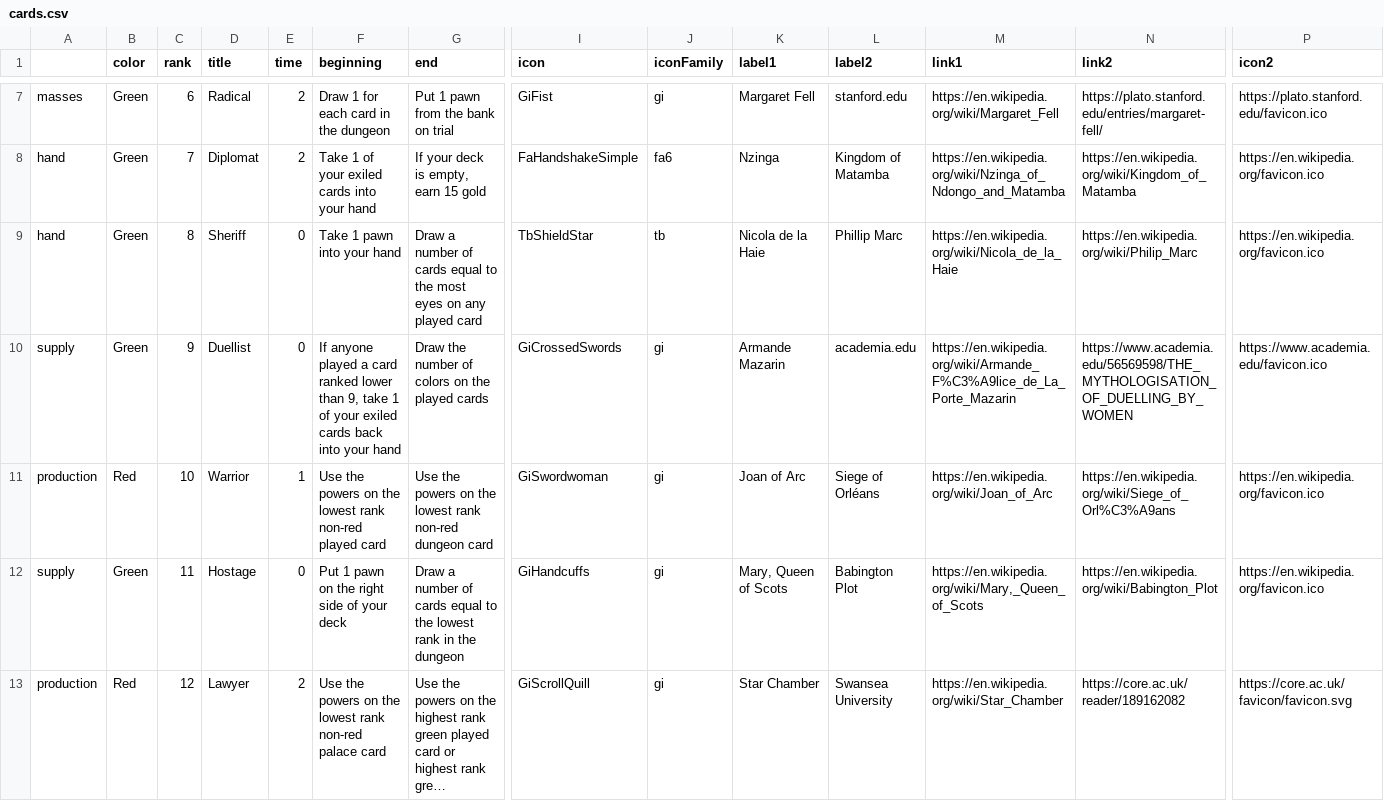
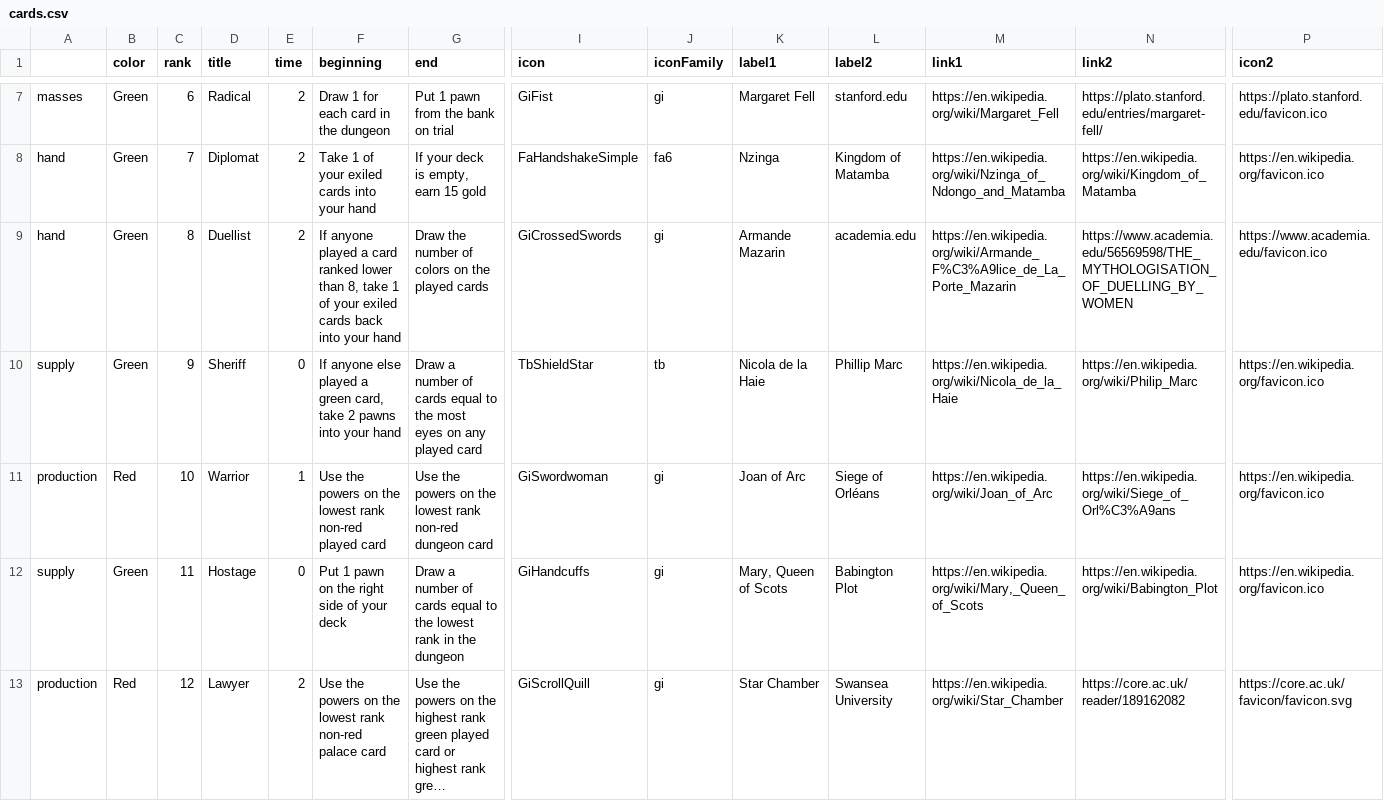
Before and after one commit to danielgstephenson/svgcards, a CSV file: cards.csv, drawn as a sheet; only a part is shown, gaps mark what is left out; long unchanged cells end in …; the diff names each change by its address in the sheet, - before the commit and + after, or states it on an @@ line.

Commit message:
update cards

```diff
--- a/cards.csv
+++ b/cards.csv
-D9 (title): Sheriff
+D9 (title): Duellist
-E9 (time): 0
+E9 (time): 2
-F9 (beginning): Take 1 pawn into your…
+F9 (beginning): If anyone played a card ranked lower than 8, take 1 of your exiled cards back into your…
-G9 (end): Draw a number of cards equal to the most eyes on any played card
+G9 (end): Draw the number of colors on the played cards
-I9 (icon): TbShieldStar
+I9 (icon): GiCrossedSwords
-J9 (iconFamily): tb
+J9 (iconFamily): gi
-K9 (label1): Nicola de la Haie
+K9 (label1): Armande Mazarin
-L9 (label2): Phillip Marc
+L9 (label2): academia.edu
-M9 (link1): https://en.wikipedia.org/wiki/Nicola_de_la_Haie
+M9 (link1): https://en.wikipedia.org/wiki/Armande_F%C3%A9lice_de_La_Porte_Mazarin
-N9 (link2): https://en.wikipedia.org/wiki/Philip_Marc
+N9 (link2): https://www.academia.edu/56569598/THE_MYTHOLOGISATION_OF_DUELLING_BY_WOMEN
-P9 (icon2): https://en.wikipedia.org/favicon.ico
+P9 (icon2): https://www.academia.edu/favicon.ico
-D10 (title): Duellist
+D10 (title): Sheriff
-F10 (beginning): If anyone played a card ranked lower than 9, take 1 of your exiled cards back into your…
+F10 (beginning): If anyone else played a green card, take 2 pawns into your…
-G10 (end): Draw the number of colors on the played cards
+G10 (end): Draw a number of cards equal to the most eyes on any played card
-I10 (icon): GiCrossedSwords
+I10 (icon): TbShieldStar
-J10 (iconFamily): gi
+J10 (iconFamily): tb
-K10 (label1): Armande Mazarin
+K10 (label1): Nicola de la Haie
-L10 (label2): academia.edu
+L10 (label2): Phillip Marc
-M10 (link1): https://en.wikipedia.org/wiki/Armande_F%C3%A9lice_de_La_Porte_Mazarin
+M10 (link1): https://en.wikipedia.org/wiki/Nicola_de_la_Haie
-N10 (link2): https://www.academia.edu/56569598/THE_MYTHOLOGISATION_OF_DUELLING_BY_WOMEN
+N10 (link2): https://en.wikipedia.org/wiki/Philip_Marc
-P10 (icon2): https://www.academia.edu/favicon.ico
+P10 (icon2): https://en.wikipedia.org/favicon.ico
```
